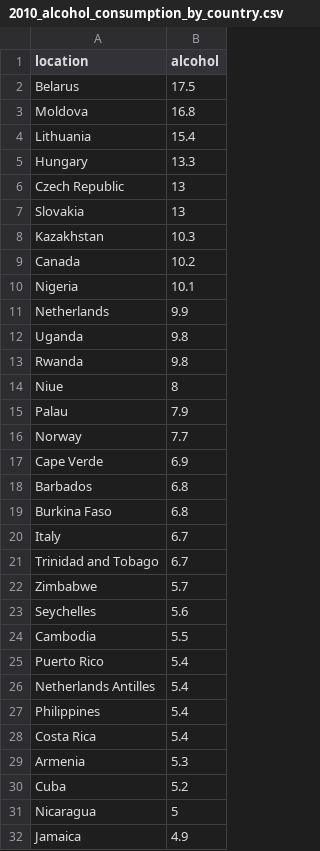
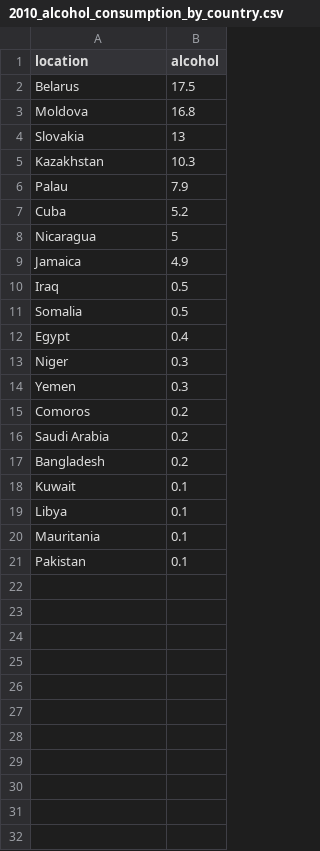
Before and after one commit to asierg95/datasets, a CSV file: 2010_alcohol_consumption_by_country.csv, drawn as a sheet; only a part is shown; the shorter side is filled out with more unchanged rows.

Commit message:
Update 2010_alcohol_consumption_by_country.csv

```diff
--- a/2010_alcohol_consumption_by_country.csv
+++ b/2010_alcohol_consumption_by_country.csv
@@ -3,28 +3,5 @@ Belarus,17.5
 Moldova,16.8
-Lithuania,15.4
-Hungary,13.3
-Czech Republic,13
 Slovakia,13
 Kazakhstan,10.3
-Canada,10.2
-Nigeria,10.1
-Netherlands,9.9
-Uganda,9.8
-Rwanda,9.8
-Niue,8
 Palau,7.9
-Norway,7.7
-Cape Verde,6.9
-Barbados,6.8
-Burkina Faso,6.8
-Italy,6.7
-Trinidad and Tobago,6.7
-Zimbabwe,5.7
-Seychelles,5.6
-Cambodia,5.5
-Puerto Rico,5.4
-Netherlands Antilles,5.4
-Philippines,5.4
-Costa Rica,5.4
-Armenia,5.3
 Cuba,5.2
```
